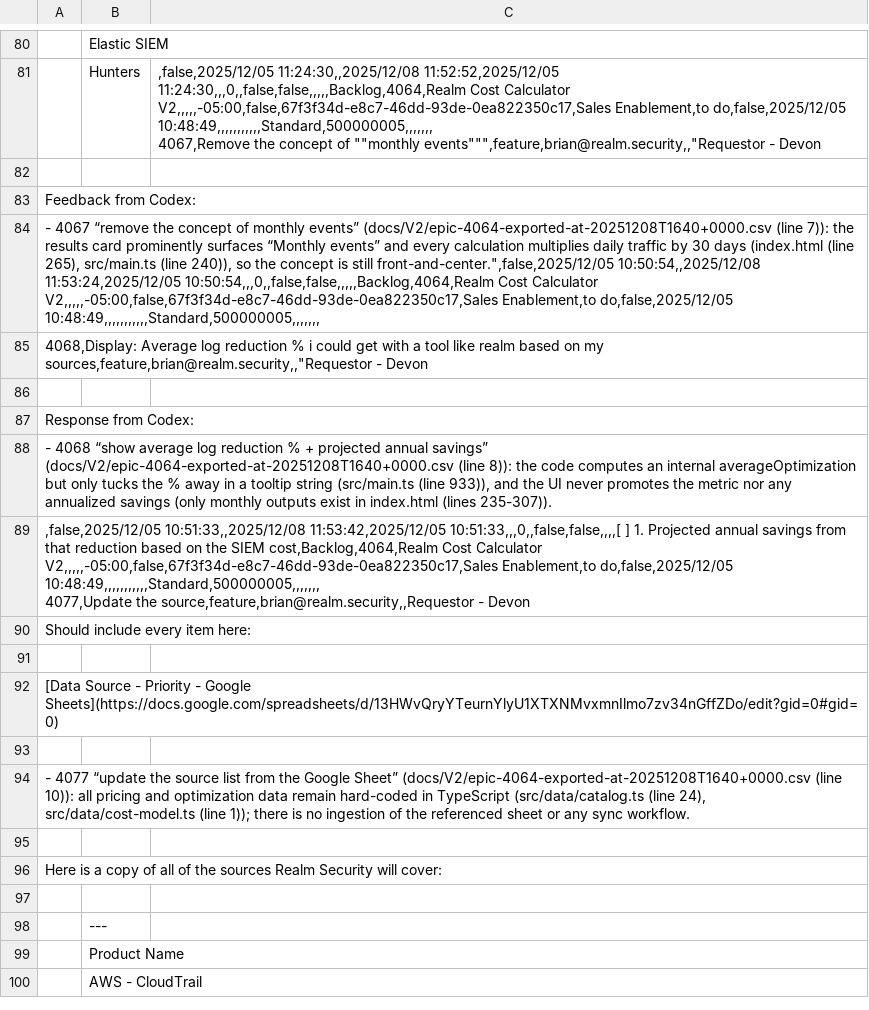
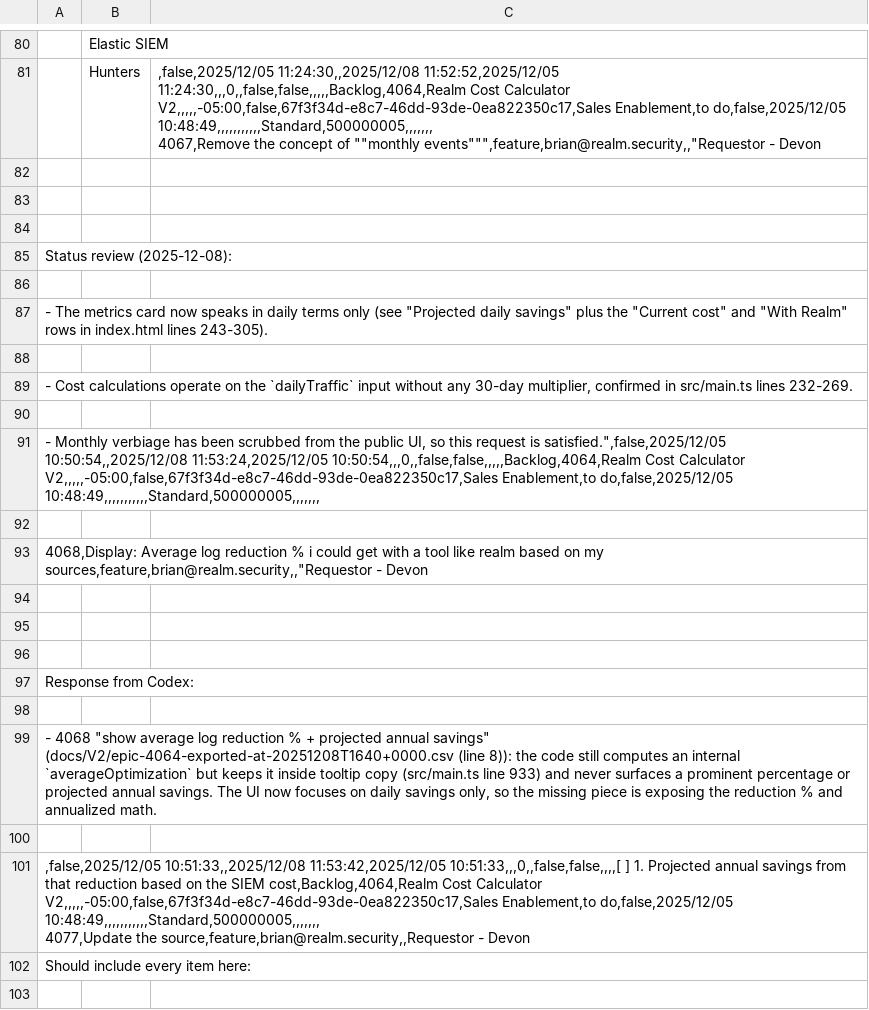
Before and after one commit to bmartynowicz/realm-cost-calcuator, a CSV file: docs/V2/epic-4064-exported-at-20251208T1657+0000.csv, drawn as a sheet; only a part is shown, gaps mark what is left out; the shorter side is filled out with more unchanged rows; addresses are those after the commit; the diff names each change by its address in the sheet, - before the commit and + after, or states it on an @@ line.

```diff
--- a/docs/V2/epic-4064-exported-at-20251208T1657+0000.csv
+++ b/docs/V2/epic-4064-exported-at-20251208T1657+0000.csv
+row 83: (empty)
+row 84: (empty)
-A85: Feedback from Codex:
+A85: Status review (2025-12-08):
+row 86: (empty)
-A87: - 4067 “remove the concept of monthly events” (docs/V2/epic-4064-exported-at-20251208T1640+0000.csv (line 7)): the results card prominently surfaces “Monthly events” and every calculation multiplies daily traffic by 30 days (index.html (line 265), src/main.ts (line 240)), so the concept is still front-and-center.",false,2025/12/05 10:50:54,,2025/12/08 11:53:24,2025/12/05 10:50:54,,,0,,false,false,,,,,Backlog,4064,Realm Cost Calculator V2,,,,,-05:00,false,67f3f34d-e8c7-46dd-93de-0ea822350c17,Sales Enablement,to do,false,2025/12/05 10:48:49,,,,,,,,,,,Standard,500000005,,,,,,,
+A87: - The metrics card now speaks in daily terms only (see "Projected daily savings" plus the "Current cost" and "With Realm" rows in index.html lines 243-305).
+row 88: (empty)
+row 89: - Cost calculations operate on the `dailyTraffic` input without any 30-day multiplier, confirmed in src/main.ts lines 232-269.
+row 90: (empty)
+row 91: - Monthly verbiage has been scrubbed from the public UI, so this request is satisfied.",false,2025/12/05 10:50:54,,2025/12/08 11:53:24,2025/12/05 10:50:54,,,0,,false,false,,,,,Backlog,4064,Realm Cost Calculator V2,,,,,-05:00,false,67f3f34d-e8c7-46dd-93de-0ea822350c17,Sales Enablement,to do,false,2025/12/05 10:48:49,,,,,,,,,,,Standard,500000005,,,,,,,
+row 92: (empty)
+row 95: (empty)
+row 96: (empty)
+row 98: (empty)
-A99: - 4068 “show average log reduction % + projected annual savings” (docs/V2/epic-4064-exported-at-20251208T1640+0000.csv (line 8)): the code computes an internal averageOptimization but only tucks the % away in a tooltip string (src/main.ts (line 933)), and the UI never promotes the metric nor any annualized savings (only monthly outputs exist in index.html (lines 235-307)).
+A99: - 4068 "show average log reduction % + projected annual savings" (docs/V2/epic-4064-exported-at-20251208T1640+0000.csv (line 8)): the code still computes an internal `averageOptimization` but keeps it inside tooltip copy (src/main.ts line 933) and never surfaces a prominent percentage or projected annual savings. The UI now focuses on daily savings only, so the missing piece is exposing the reduction % and annualized math.
+row 100: (empty)
```
Also changed, not shown: docs/V2/epic-4064-exported-at-20251208T1640+0000.csv, 5 other files.
